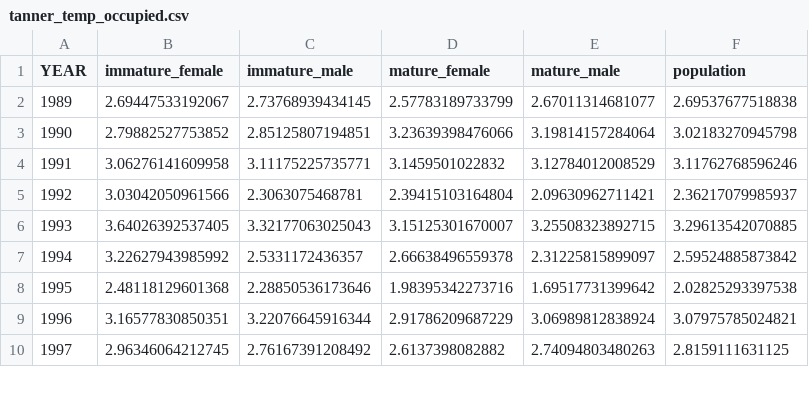
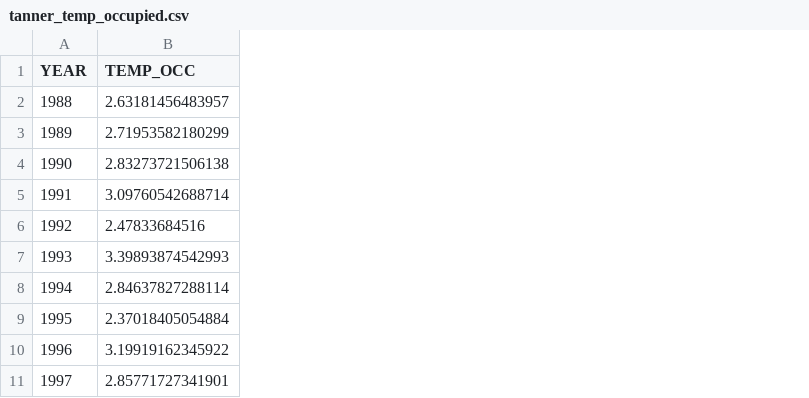
Before and after one commit to ShannonHennessey/Tanner_ESP_indicators, a CSV file: outputs/tanner_temp_occupied.csv, drawn as a sheet; only a part is shown; removed rows and columns are numbered as before the commit, all else as after; the diff names each change by its address in the sheet, - before the commit and + after, or states it on an @@ line.

```diff
--- a/outputs/tanner_temp_occupied.csv
+++ b/outputs/tanner_temp_occupied.csv
-column B (immature_female), rows 2-10: 2.69447533192067 | 2.79882527753852 | 3.06276141609958 | 3.03042050961566 | 3.64026392537405 | 3.22627943985992 | 2.48118129601368 | 3.16577830850351 | 2.96346064212745
-column C (immature_male), rows 2-10: 2.73768939434145 | 2.85125807194851 | 3.11175225735771 | 2.3063075468781 | 3.32177063025043 | 2.5331172436357 | 2.28850536173646 | 3.22076645916344 | 2.76167391208492
-column D (mature_female), rows 2-10: 2.57783189733799 | 3.23639398476066 | 3.1459501022832 | 2.39415103164804 | 3.15125301670007 | 2.66638496559378 | 1.98395342273716 | 2.91786209687229 | 2.6137398082882
-column E (mature_male), rows 2-10: 2.67011314681077 | 3.19814157284064 | 3.12784012008529 | 2.09630962711421 | 3.25508323892715 | 2.31225815899097 | 1.69517731399642 | 3.06989812838924 | 2.74094803480263
-column F (population), rows 2-10: 2.69537677518838 | 3.02183270945798 | 3.11762768596246 | 2.36217079985937 | 3.29613542070885 | 2.59524885873842 | 2.02825293397538 | 3.07975785024821 | 2.8159111631125
+column B (TEMP_OCC), rows 3-11: 2.71953582180299 | 2.83273721506138 | 3.09760542688714 | 2.47833684516 | 3.39893874542993 | 2.84637827288114 | 2.37018405054884 | 3.19919162345922 | 2.85771727341901
+row 2: 1988 | 2.63181456483957
```
Also changed, not shown: 2 other files.
